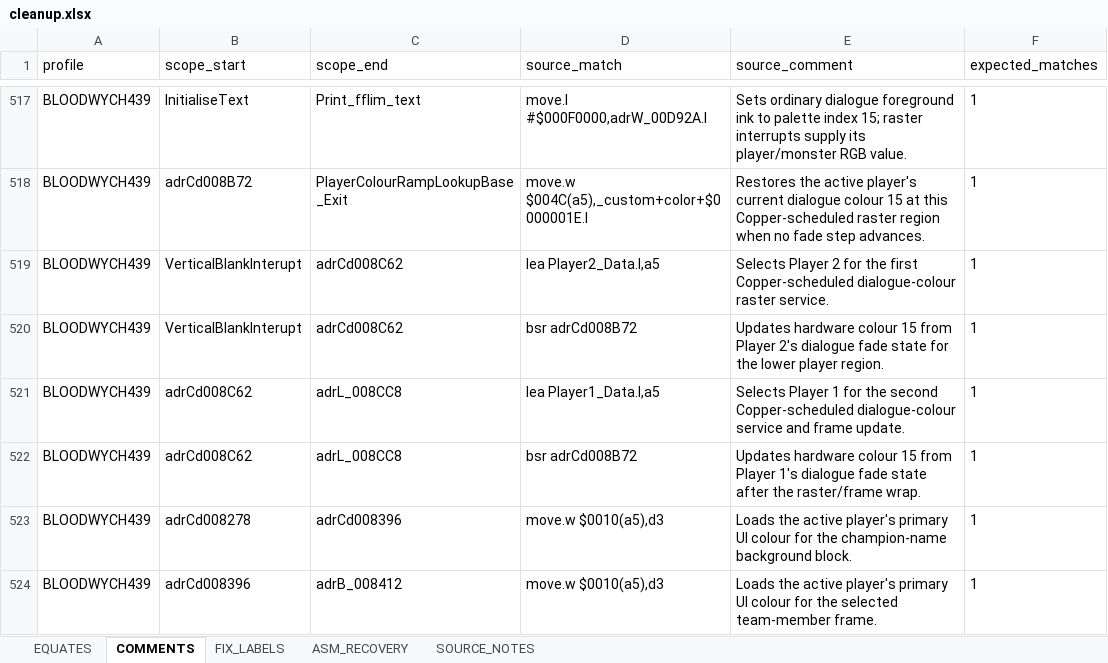
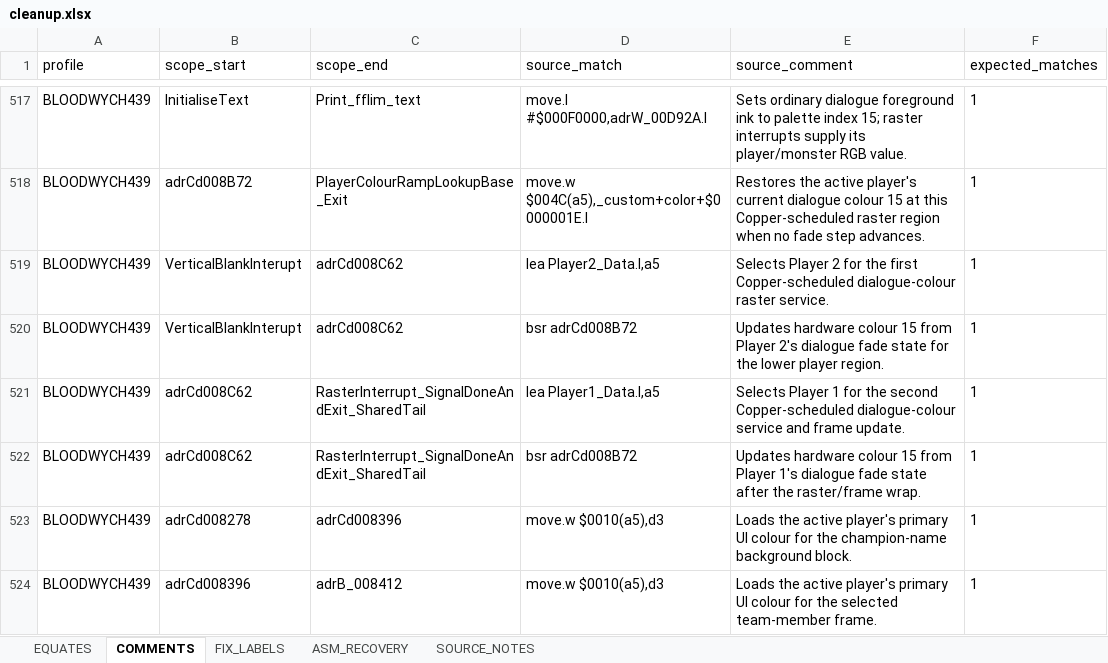
Before and after one commit to HoraceAndTheSpider/Bloodwych-68k, an Excel workbook: cleanup.xlsx, sheet COMMENTS, drawn as a sheet; only a part is shown, gaps mark what is left out; values as stored, in another font and other column widths than the file's, no borders; the diff names each change by its address in the sheet, - before the commit and + after, or states it on an @@ line.

```diff
--- a/cleanup.xlsx (sheet COMMENTS)
+++ b/cleanup.xlsx (sheet COMMENTS)
-C521:C522 (scope_end): adrL_008CC8
+C521:C522 (scope_end): RasterInterrupt_SignalDoneAndExit_SharedTail
```
Also changed, not shown: segments.xlsx, 10 other files.
